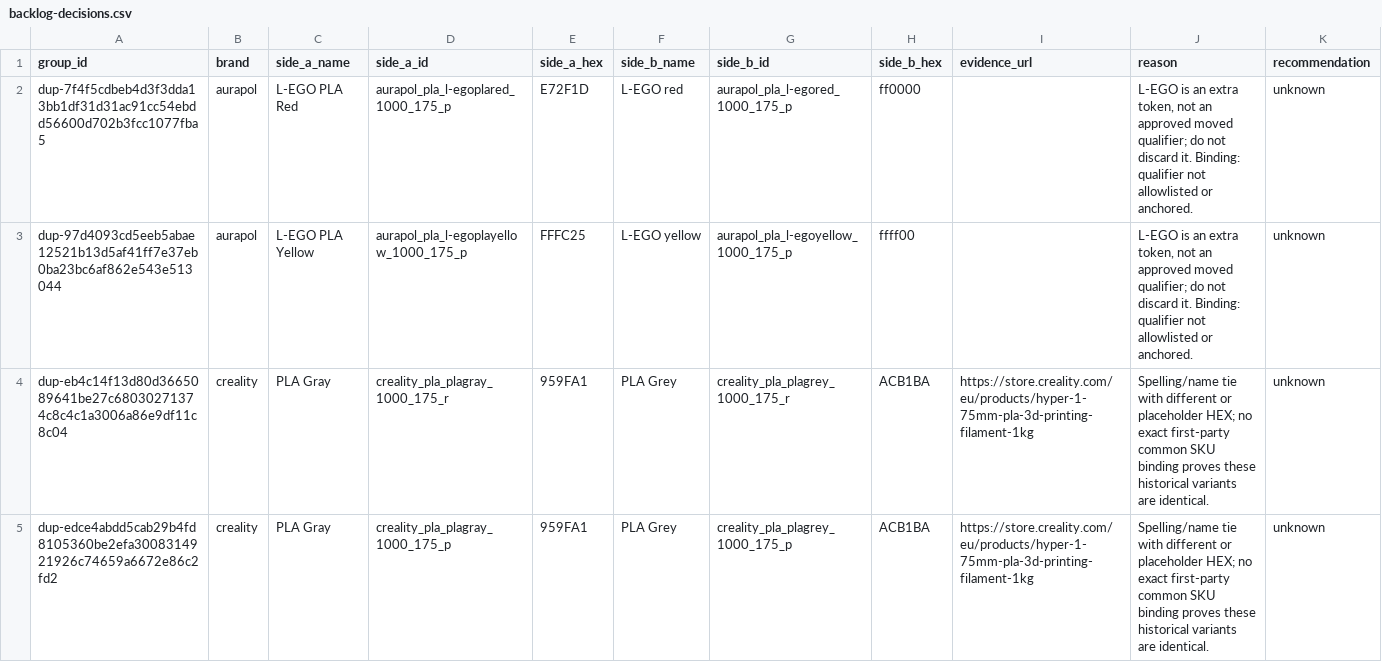
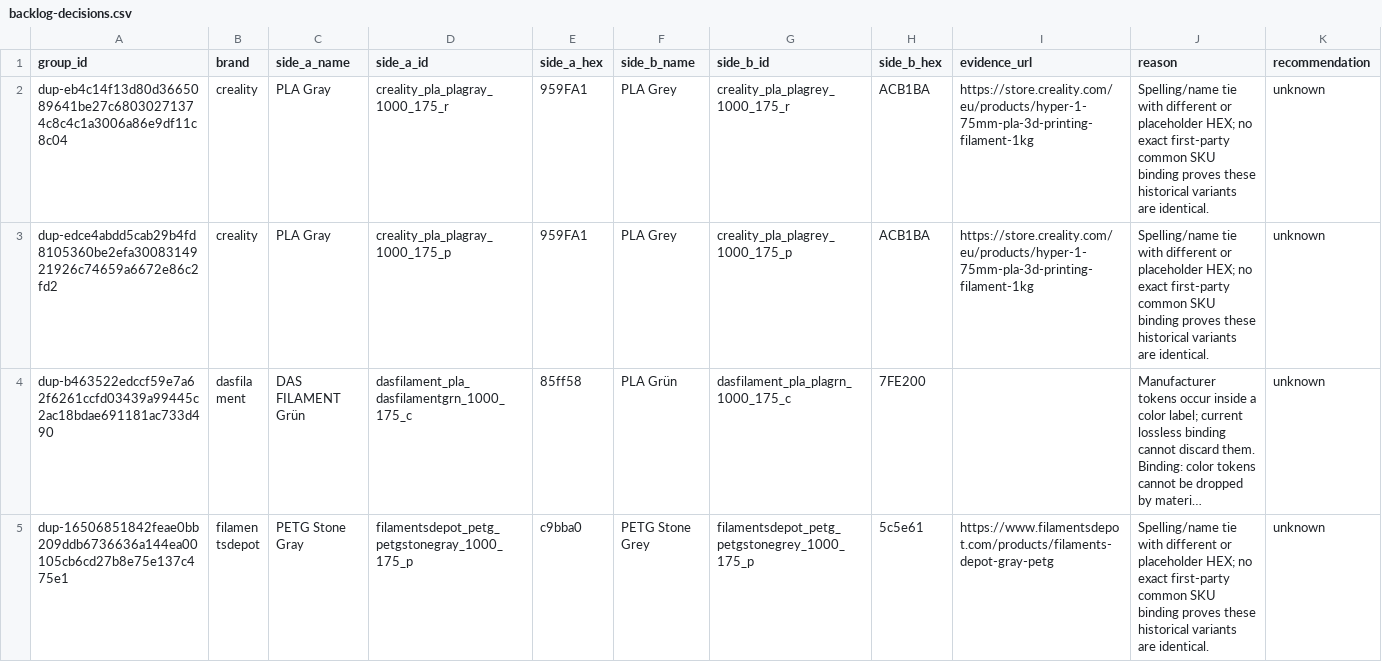
Before and after one commit to Icezaza2543/SpoolmanDB-Community, a CSV file: docs/audits/backlog-decisions.csv, drawn as a sheet; only a part is shown; the shorter side is filled out with more unchanged rows; long unchanged cells end in …; the diff names each change by its address in the sheet, - before the commit and + after, or states it on an @@ line.

Commit message:
fix(data): resolve owner-approved aurapol duplicates

```diff
--- a/docs/audits/backlog-decisions.csv
+++ b/docs/audits/backlog-decisions.csv
-row 2: dup-7f4f5cdbeb4d3f3dda13bb1df31d31ac91cc54ebdd56600d702b3fcc1077fba5 | aurapol | L-EGO PLA Red | aurapol_pla_l-egoplared_1000_175_p | E72F1D | L-EGO red | aurapol_pla_l-egored_1000_175_p | ff0000 |  | L-EGO is an extra token, not an approved moved qualifier; do not discard it. Binding: qualifier not allowlisted or anchored. | unknown
-row 3: dup-97d4093cd5eeb5abae12521b13d5af41ff7e37eb0ba23bc6af862e543e513044 | aurapol | L-EGO PLA Yellow | aurapol_pla_l-egoplayellow_1000_175_p | FFFC25 | L-EGO yellow | aurapol_pla_l-egoyellow_1000_175_p | ffff00 |  | L-EGO is an extra token, not an approved moved qualifier; do not discard it. Binding: qualifier not allowlisted or anchored. | unknown
```
Also changed, not shown: 6 other files.
